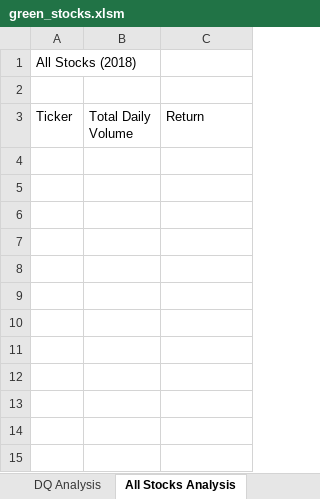
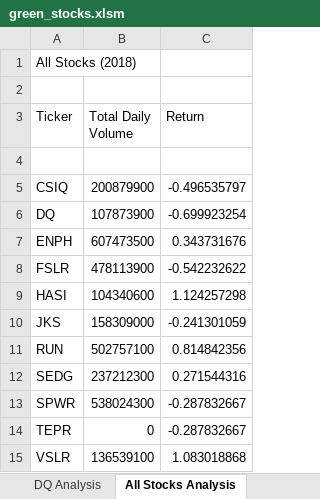
Before and after one commit to shawn220a/stock-analysis, an Excel workbook: green_stocks.xlsm, sheet All Stocks Analysis, drawn as a sheet; values as stored, in another font and other column widths than the file's, no borders; the diff names each change by its address in the sheet, - before the commit and + after, or states it on an @@ line.

Commit message:
Fix loop to run through array

```diff
--- a/green_stocks.xlsm (sheet All Stocks Analysis)
+++ b/green_stocks.xlsm (sheet All Stocks Analysis)
+row 4: (empty)
+row 5: CSIQ | 200879900 | -0.496535797
+row 6: DQ | 107873900 | -0.699923254
+row 7: ENPH | 607473500 | 0.343731676
+row 8: FSLR | 478113900 | -0.542232622
+row 9: HASI | 104340600 | 1.124257298
+row 10: JKS | 158309000 | -0.241301059
+row 11: RUN | 502757100 | 0.814842356
+row 12: SEDG | 237212300 | 0.271544316
+row 13: SPWR | 538024300 | -0.287832667
+row 14: TEPR | 0 | -0.287832667
+row 15: VSLR | 136539100 | 1.083018868
```
